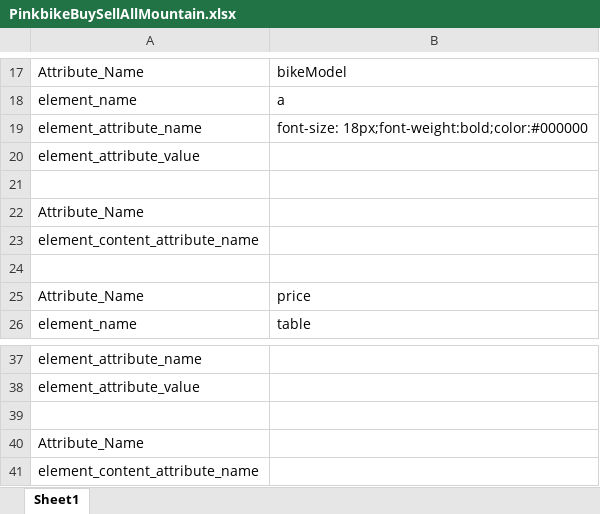
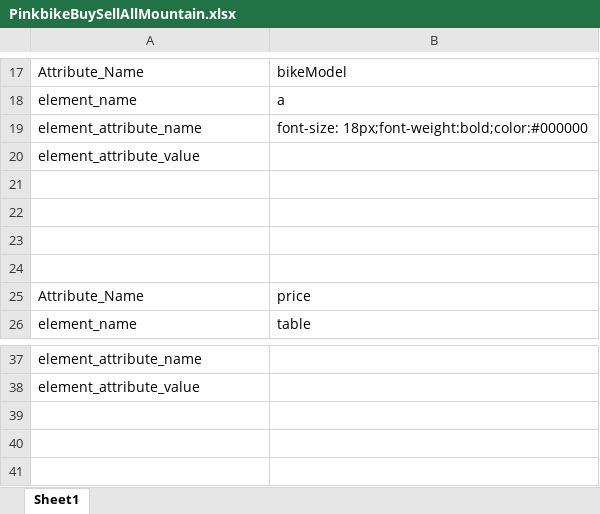
Before and after one commit to moloch42/INFO4900-webcrawler-2014, an Excel workbook: ExcelTemplates/PinkbikeBuySellAllMountain.xlsx, sheet Sheet1, drawn as a sheet; only a part is shown, gaps mark what is left out; values as stored, in another font and other column widths than the file's, no borders; the diff names each change by its address in the sheet, - before the commit and + after, or states it on an @@ line.

Commit message:
Added Pinkbike ErrorTesting Template
Added a new Excel template with commented errors for testing purposes.

```diff
--- a/ExcelTemplates/PinkbikeBuySellAllMountain.xlsx (sheet Sheet1)
+++ b/ExcelTemplates/PinkbikeBuySellAllMountain.xlsx (sheet Sheet1)
-A22: Attribute_Name
+A22: (empty)
-A23: element_content_attribute_name
+A23: (empty)
-row 39: (empty)
-row 40: Attribute_Name
-row 41: element_content_attribute_name
```
Also changed, not shown: 3 other files.
